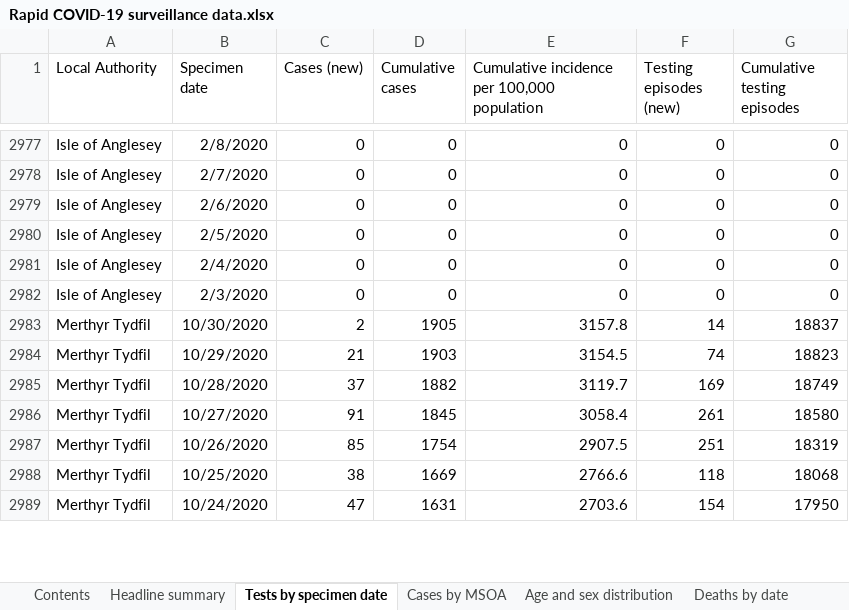
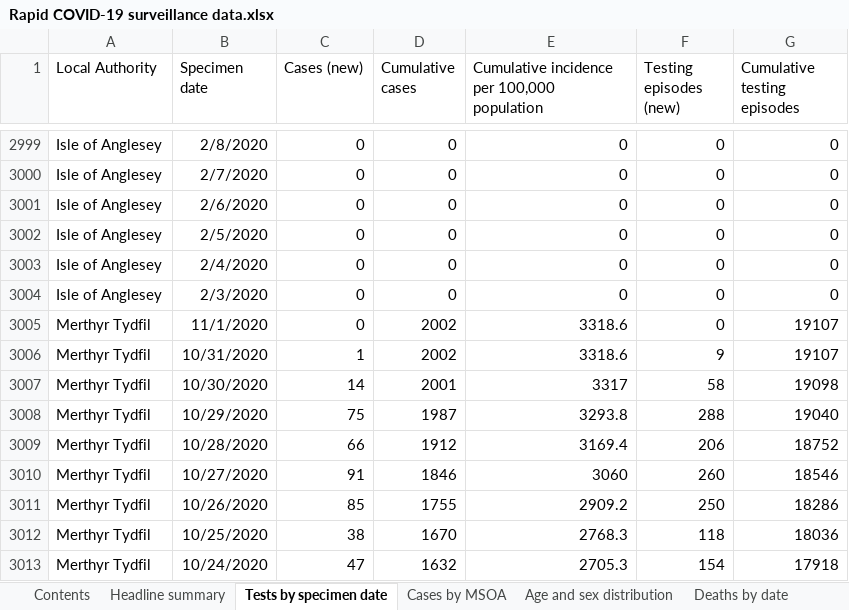
Before and after one commit to tomwhite/covid-19-uk-data, an Excel workbook: data/raw/phw/Rapid COVID-19 surveillance data.xlsx, sheet Tests by specimen date, drawn as a sheet; only a part is shown, gaps mark what is left out; values as stored, in another font and other column widths than the file's, no borders; addresses are those after the commit; the diff covers the shown part only; the diff names each change by its address in the sheet, - before the commit and + after, or states it on an @@ line.

```diff
--- a/data/raw/phw/Rapid COVID-19 surveillance data.xlsx (sheet Tests by specimen date)
+++ b/data/raw/phw/Rapid COVID-19 surveillance data.xlsx (sheet Tests by specimen date)
+row 3005: Merthyr Tydfil | 11/1/2020 | 0 | 2002 | 3318.6 | 0 | 19107
+row 3006: Merthyr Tydfil | 10/31/2020 | 1 | 2002 | 3318.6 | 9 | 19107
-C3007 (Cases (new)): 2
+C3007 (Cases (new)): 14
-D3007 (Cumulative cases): 1905
+D3007 (Cumulative cases): 2001
-E3007: 3157.8
+E3007: 3317
-F3007 (Testing episodes (new)): 14
+F3007 (Testing episodes (new)): 58
-G3007 (Cumulative testing episodes): 18837
+G3007 (Cumulative testing episodes): 19098
-C3008 (Cases (new)): 21
+C3008 (Cases (new)): 75
-D3008 (Cumulative cases): 1903
+D3008 (Cumulative cases): 1987
-E3008: 3154.5
+E3008: 3293.8
-F3008 (Testing episodes (new)): 74
+F3008 (Testing episodes (new)): 288
-G3008 (Cumulative testing episodes): 18823
+G3008 (Cumulative testing episodes): 19040
-C3009 (Cases (new)): 37
+C3009 (Cases (new)): 66
-D3009 (Cumulative cases): 1882
+D3009 (Cumulative cases): 1912
-E3009: 3119.7
+E3009: 3169.4
-F3009 (Testing episodes (new)): 169
+F3009 (Testing episodes (new)): 206
-G3009 (Cumulative testing episodes): 18749
+G3009 (Cumulative testing episodes): 18752
-D3010 (Cumulative cases): 1845
+D3010 (Cumulative cases): 1846
-E3010: 3058.4
+E3010: 3060
-F3010 (Testing episodes (new)): 261
+F3010 (Testing episodes (new)): 260
-G3010 (Cumulative testing episodes): 18580
+G3010 (Cumulative testing episodes): 18546
-D3011 (Cumulative cases): 1754
+D3011 (Cumulative cases): 1755
-E3011: 2907.5
+E3011: 2909.2
-F3011 (Testing episodes (new)): 251
+F3011 (Testing episodes (new)): 250
-G3011 (Cumulative testing episodes): 18319
+G3011 (Cumulative testing episodes): 18286
-D3012 (Cumulative cases): 1669
+D3012 (Cumulative cases): 1670
-E3012: 2766.6
+E3012: 2768.3
-G3012 (Cumulative testing episodes): 18068
+G3012 (Cumulative testing episodes): 18036
-D3013 (Cumulative cases): 1631
+D3013 (Cumulative cases): 1632
-E3013: 2703.6
+E3013: 2705.3
-G3013 (Cumulative testing episodes): 17950
+G3013 (Cumulative testing episodes): 17918
```
Also changed, not shown: 46 added rows and 1281 edited cells elsewhere in this sheet, sheet Cases by MSOA, sheet Age and sex distribution, sheet Total tests authorised, sheet Headline summary, sheet Deaths by date, sheet Deaths by LHB, 1 more sheet, 8 other files.
